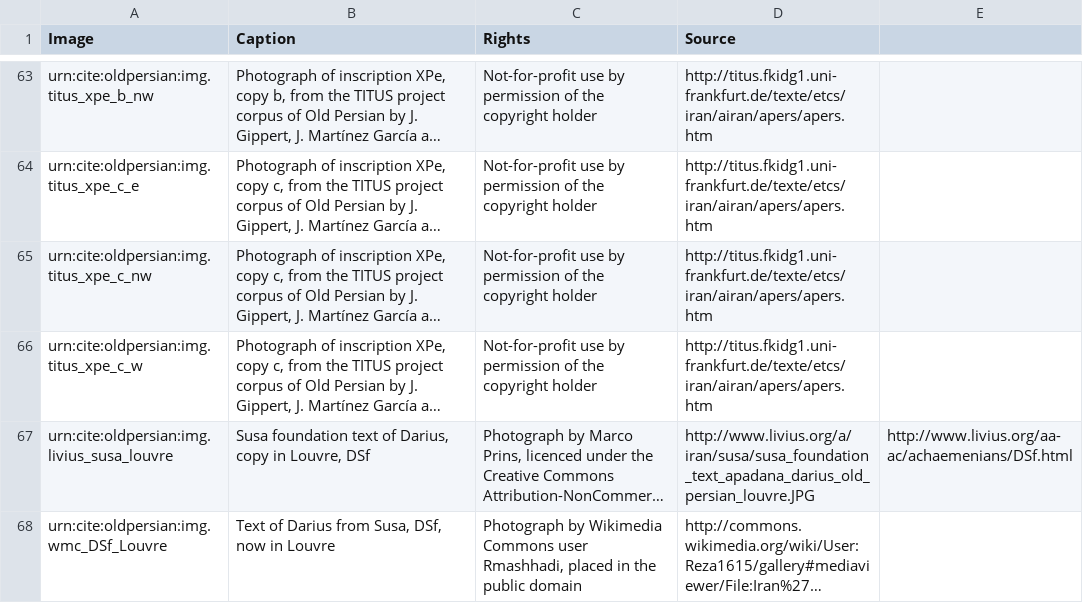
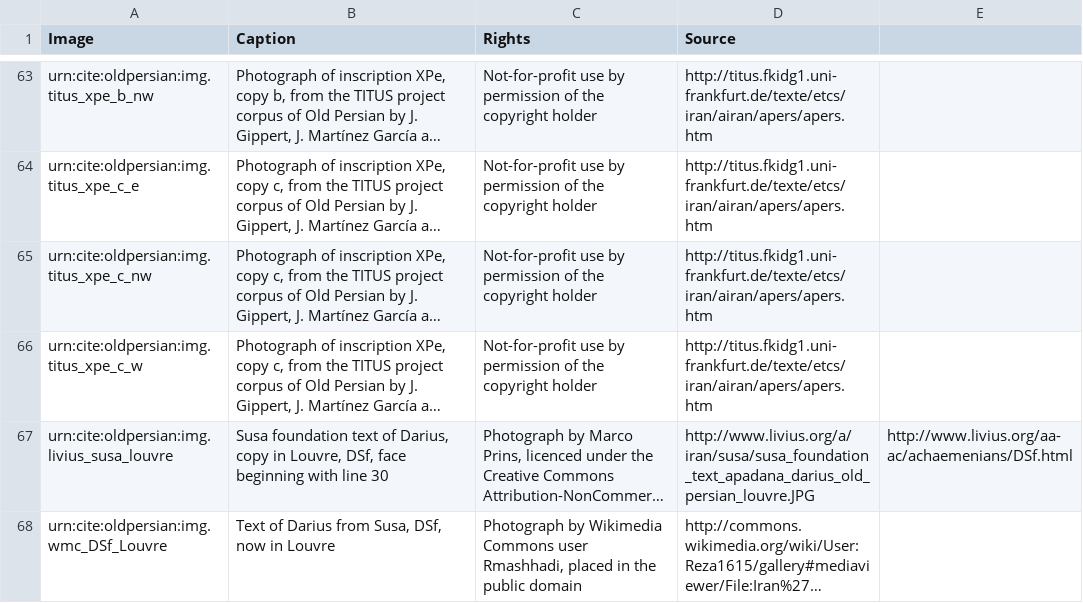
Before and after one commit to neelsmith/op, a CSV file: collections/images.csv, drawn as a sheet; only a part is shown, gaps mark what is left out; long unchanged cells end in …; the diff names each change by its address in the sheet, - before the commit and + after, or states it on an @@ line.

Commit message:
Update for DSf_louvre

```diff
--- a/collections/images.csv
+++ b/collections/images.csv
-B67 (Caption): …in Louvre, DSf
+B67 (Caption): …in Louvre, DSf, face beginning with line 30
```
Also changed, not shown: 1 other file.
